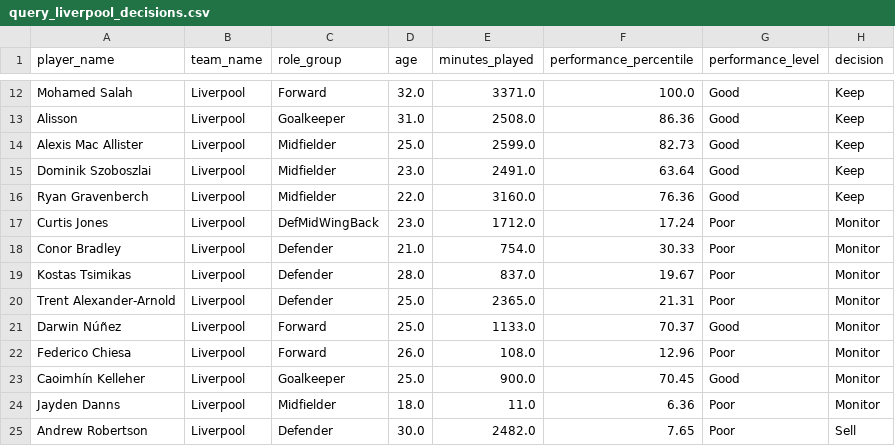
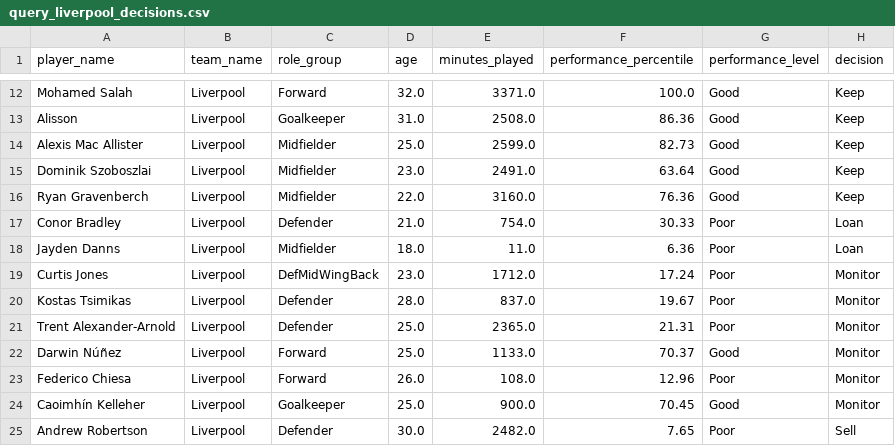
Before and after one commit to OmarFares26/football-squad-management-kg, a CSV file: outputs/results/query_liverpool_decisions.csv, drawn as a sheet; only a part is shown, gaps mark what is left out.

```diff
--- a/outputs/results/query_liverpool_decisions.csv
+++ b/outputs/results/query_liverpool_decisions.csv
@@ -16,4 +16,5 @@ Dominik Szoboszlai,Liverpool,Midfielder,23.0,2491.0,63.64,Good,Keep
 Ryan Gravenberch,Liverpool,Midfielder,22.0,3160.0,76.36,Good,Keep
+Conor Bradley,Liverpool,Defender,21.0,754.0,30.33,Poor,Loan
+Jayden Danns,Liverpool,Midfielder,18.0,11.0,6.36,Poor,Loan
 Curtis Jones,Liverpool,DefMidWingBack,23.0,1712.0,17.24,Poor,Monitor
-Conor Bradley,Liverpool,Defender,21.0,754.0,30.33,Poor,Monitor
 Kostas Tsimikas,Liverpool,Defender,28.0,837.0,19.67,Poor,Monitor
@@ -23,3 +24,2 @@ Federico Chiesa,Liverpool,Forward,26.0,108.0,12.96,Poor,Monitor
 Caoimhín Kelleher,Liverpool,Goalkeeper,25.0,900.0,70.45,Good,Monitor
-Jayden Danns,Liverpool,Midfielder,18.0,11.0,6.36,Poor,Monitor
 Andrew Robertson,Liverpool,Defender,30.0,2482.0,7.65,Poor,Sell
```
Also changed, not shown: data/processed/player_decisions.csv, outputs/results/decision_by_role.csv, 6 other files.
